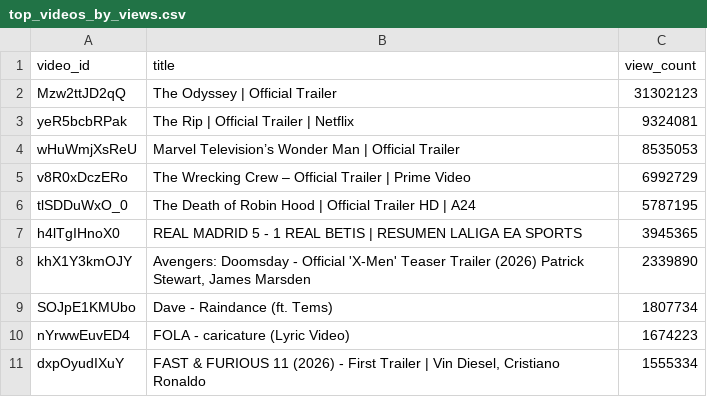
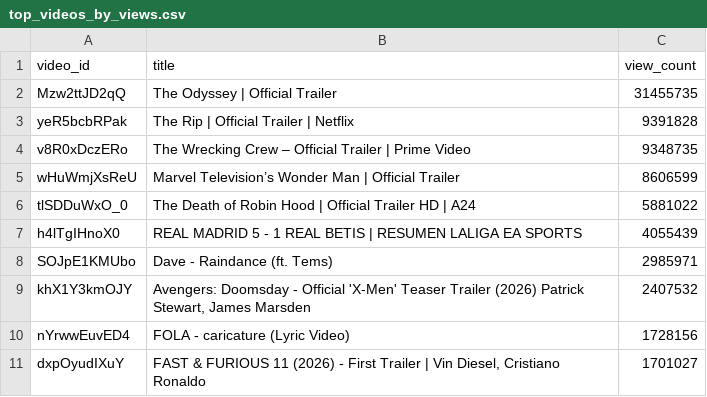
Before and after one commit to chinedumsunday/youtube_pipeline, a CSV file: results/top_videos_by_views.csv, drawn as a sheet.

```diff
--- a/results/top_videos_by_views.csv
+++ b/results/top_videos_by_views.csv
@@ -1,11 +1,11 @@
 video_id,title,view_count
-Mzw2ttJD2qQ,The Odyssey | Official Trailer,31302123
-yeR5bcbRPak,The Rip | Official Trailer | Netflix,9324081
-wHuWmjXsReU,Marvel Television’s Wonder Man | Official Trailer,8535053
-v8R0xDczERo,The Wrecking Crew – Official Trailer | Prime Video,6992729
-tlSDDuWxO_0,The Death of Robin Hood | Official Trailer HD | A24,5787195
-h4lTgIHnoX0,REAL MADRID 5 - 1 REAL BETIS | RESUMEN LALIGA EA SPORTS,3945365
-khX1Y3kmOJY,"Avengers: Doomsday - Official 'X-Men' Teaser Trailer (2026) Patrick Stewart, James Marsden",2339890
-SOJpE1KMUbo,Dave - Raindance (ft. Tems),1807734
-nYrwwEuvED4,FOLA - caricature (Lyric Video),1674223
-dxpOyudIXuY,"FAST & FURIOUS 11 (2026) - First Trailer | Vin Diesel, Cristiano Ronaldo",1555334
+Mzw2ttJD2qQ,The Odyssey | Official Trailer,31455735
+yeR5bcbRPak,The Rip | Official Trailer | Netflix,9391828
+v8R0xDczERo,The Wrecking Crew – Official Trailer | Prime Video,9348735
+wHuWmjXsReU,Marvel Television’s Wonder Man | Official Trailer,8606599
+tlSDDuWxO_0,The Death of Robin Hood | Official Trailer HD | A24,5881022
+h4lTgIHnoX0,REAL MADRID 5 - 1 REAL BETIS | RESUMEN LALIGA EA SPORTS,4055439
+SOJpE1KMUbo,Dave - Raindance (ft. Tems),2985971
+khX1Y3kmOJY,"Avengers: Doomsday - Official 'X-Men' Teaser Trailer (2026) Patrick Stewart, James Marsden",2407532
+nYrwwEuvED4,FOLA - caricature (Lyric Video),1728156
+dxpOyudIXuY,"FAST & FURIOUS 11 (2026) - First Trailer | Vin Diesel, Cristiano Ronaldo",1701027
```
Also changed, not shown: results/channel_insights.csv, results/daily_growth.csv, 3 other files.
